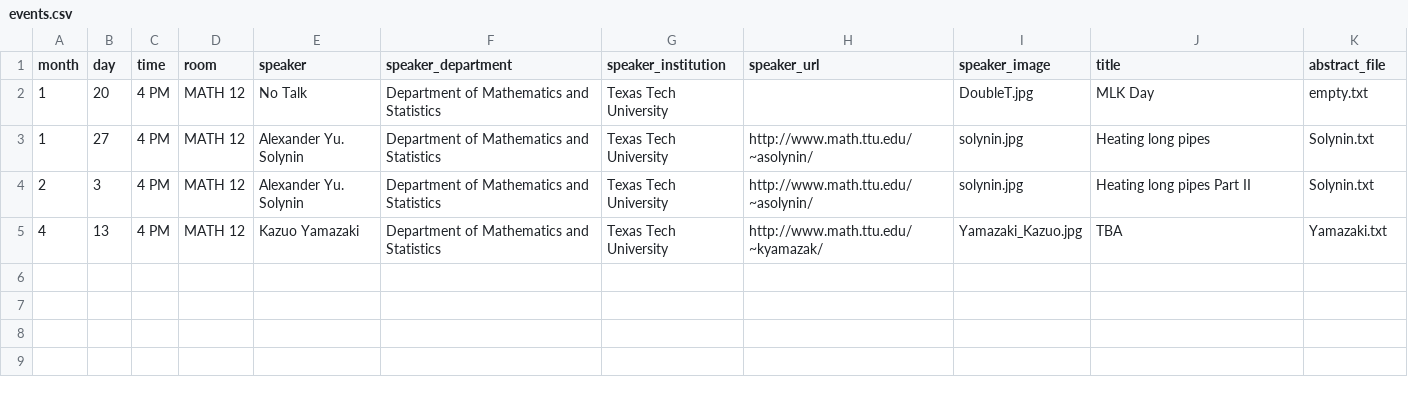
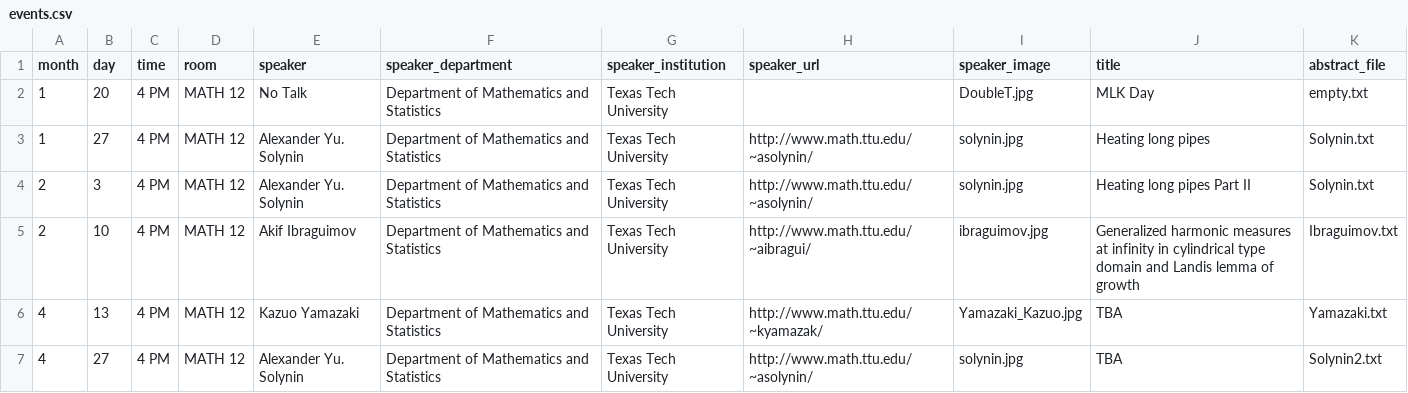
Before and after one commit to giorgiobornia/ttu_math_events, a CSV file: seminars/analysis/2020/spring/events.csv, drawn as a sheet.

```diff
--- a/seminars/analysis/2020/spring/events.csv
+++ b/seminars/analysis/2020/spring/events.csv
@@ -4,2 +4,4 @@ month,day,time,room,speaker,speaker_department,speaker_institution,speaker_url,s
 2,3,4 PM,MATH 12,Alexander Yu. Solynin,Department of Mathematics and Statistics,Texas Tech University,http://www.math.ttu.edu/~asolynin/,solynin.jpg,Heating long pipes Part II,Solynin.txt
+2,10,4 PM,MATH 12,Akif Ibraguimov,Department of Mathematics and Statistics,Texas Tech University,http://www.math.ttu.edu/~aibragui/,ibraguimov.jpg,Generalized harmonic measures at infinity in cylindrical type domain and Landis lemma of growth,Ibraguimov.txt
 4,13,4 PM,MATH 12,Kazuo Yamazaki,Department of Mathematics and Statistics,Texas Tech University,http://www.math.ttu.edu/~kyamazak/,Yamazaki_Kazuo.jpg,TBA,Yamazaki.txt
+4,27,4 PM,MATH 12,Alexander Yu. Solynin,Department of Mathematics and Statistics,Texas Tech University,http://www.math.ttu.edu/~asolynin/,solynin.jpg,TBA,Solynin2.txt
```
Also changed, not shown: seminars/algebra_and_number_theory/2020/spring/events.csv, seminars/applied_math/2020/spring/events.csv, 18 other files.
